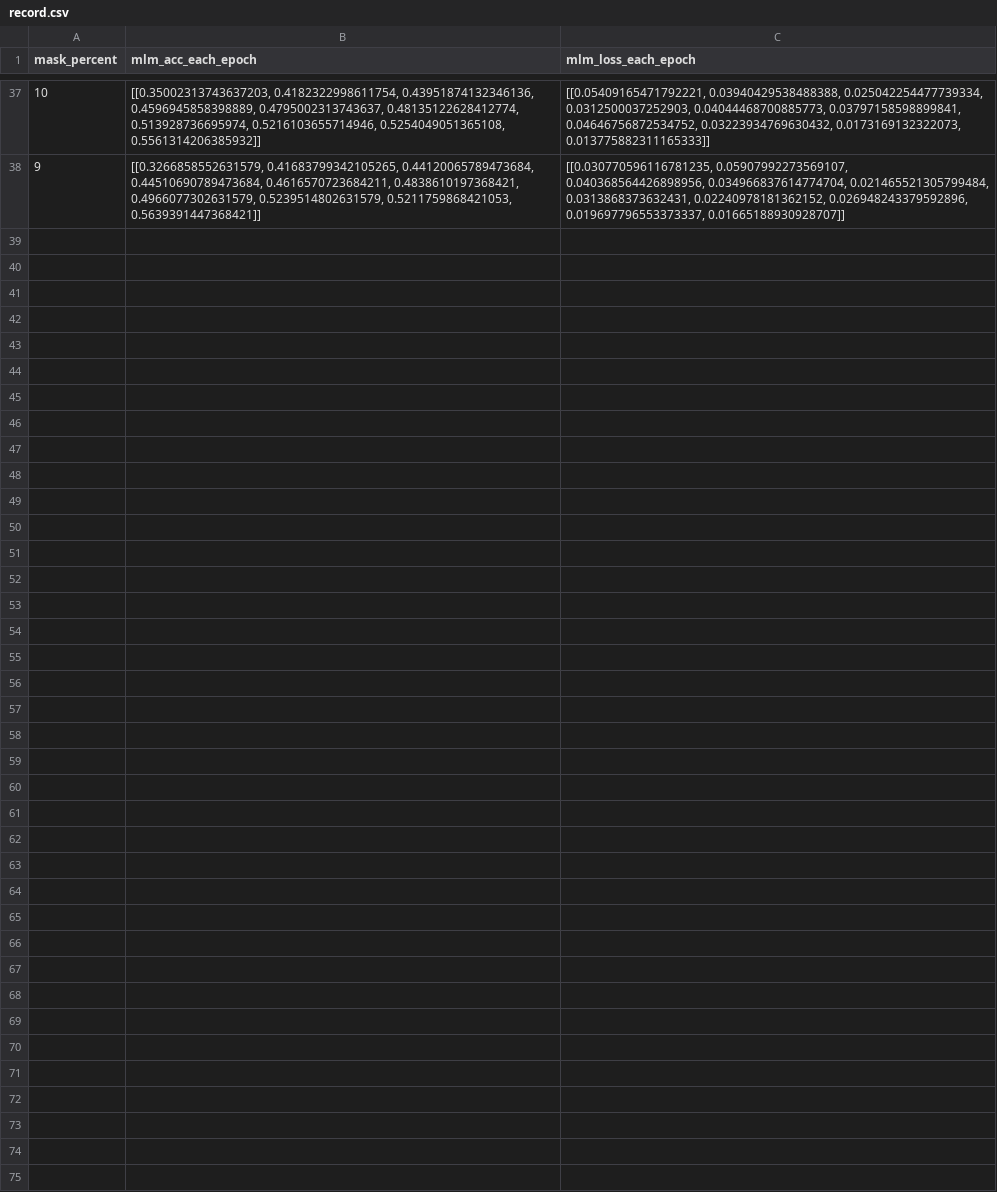
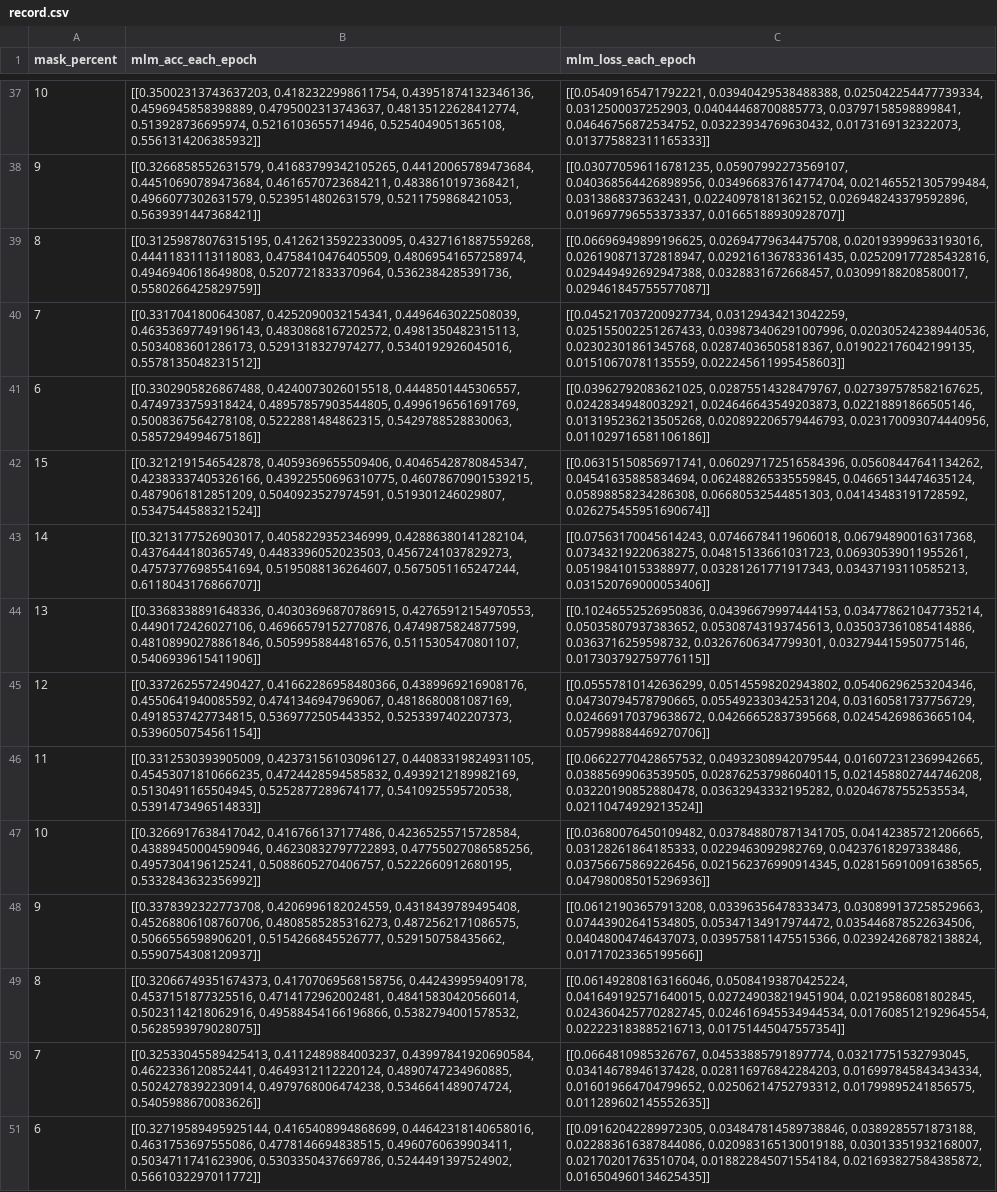
Before and after one commit to PSrope/BERT_Practice, a CSV file: 實做/論文/record.csv, drawn as a sheet; only a part is shown, gaps mark what is left out; the diff names each change by its address in the sheet, - before the commit and + after, or states it on an @@ line.

```diff
--- a/實做/論文/record.csv
+++ b/實做/論文/record.csv
+row 39: 8 | [[0.31259878076315195, 0.41262135922330095, 0.4327161887559268, 0.44411831113118083, 0.4758410476405509, 0.48069541657258974, 0.4946940618649808, 0.5207721833370964, 0.5362384285391736, 0.5580266425829759]] | [[0.06696949899196625, 0.02694779634475708, 0.020193999633193016, 0.026190871372818947, 0.029216136783361435, 0.025209177285432816, 0.029449492692947388, 0.0328831672668457, 0.03099188208580017, 0.029461845755577087]]
+row 40: 7 | [[0.3317041800643087, 0.4252090032154341, 0.4496463022508039, 0.46353697749196143, 0.4830868167202572, 0.4981350482315113, 0.5034083601286173, 0.5291318327974277, 0.5340192926045016, 0.5578135048231512]] | [[0.045217037200927734, 0.03129434213042259, 0.025155002251267433, 0.039873406291007996, 0.020305242389440536, 0.02302301861345768, 0.02874036505818367, 0.019022176042199135, 0.01510670781135559, 0.022245611995458603]]
+row 41: 6 | [[0.3302905826867488, 0.4240073026015518, 0.4448501445306557, 0.4749733759318424, 0.48957857903544805, 0.4996196561691769, 0.5008367564278108, 0.5222881484862315, 0.5429788528830063, 0.5857294994675186]] | [[0.03962792083621025, 0.02875514328479767, 0.027397578582167625, 0.02428349480032921, 0.024646643549203873, 0.02218891866505146, 0.013195236213505268, 0.020892206579446793, 0.023170093074440956, 0.011029716581106186]]
+row 42: 15 | [[0.3212191546542878, 0.4059369655509406, 0.40465428780845347, 0.42383337405326166, 0.43922550696310775, 0.46078670901539215, 0.4879061812851209, 0.5040923527974591, 0.519301246029807, 0.5347544588321524]] | [[0.06315150856971741, 0.060297172516584396, 0.05608447641134262, 0.04541635885834694, 0.062488265335559845, 0.04665134474635124, 0.05898858234286308, 0.06680532544851303, 0.04143483191728592, 0.026275455951690674]]
+row 43: 14 | [[0.3213177526903017, 0.4058229352346999, 0.42886380141282104, 0.4376444180365749, 0.4483396052023503, 0.4567241037829273, 0.47573776985541694, 0.5195088136264607, 0.5675051165247244, 0.6118043176866707]] | [[0.07563170045614243, 0.07466784119606018, 0.06794890016317368, 0.07343219220638275, 0.04815133661031723, 0.06930539011955261, 0.05198410153388977, 0.03281261771917343, 0.03437193110585213, 0.031520769000053406]]
+row 44: 13 | [[0.3368338891648336, 0.40303696870786915, 0.42765912154970553, 0.4490172426027106, 0.46966579152770876, 0.4749875824877599, 0.48108990278861846, 0.5059958844816576, 0.5115305470801107, 0.5406939615411906]] | [[0.10246552526950836, 0.04396679997444153, 0.034778621047735214, 0.05035807937383652, 0.05308743193745613, 0.035037361085414886, 0.0363716259598732, 0.03267606347799301, 0.032794415950775146, 0.017303792759776115]]
+row 45: 12 | [[0.3372625572490427, 0.41662286958480366, 0.4389969216908176, 0.4550641940085592, 0.4741346947969067, 0.4818680081087169, 0.4918537427734815, 0.5369772505443352, 0.5253397402207373, 0.5396050754561154]] | [[0.05557810142636299, 0.05145598202943802, 0.05406296253204346, 0.04730794578790665, 0.055492330342531204, 0.03160581737756729, 0.024669170379638672, 0.04266652837395668, 0.02454269863665104, 0.057998884469270706]]
+row 46: 11 | [[0.3312530393905009, 0.42373156103096127, 0.44083319824931105, 0.45453071810666235, 0.4724428594585832, 0.4939212189982169, 0.5130491165504945, 0.5252877289674177, 0.5410925595720538, 0.5391473496514833]] | [[0.06622770428657532, 0.04932308942079544, 0.016072312369942665, 0.03885699063539505, 0.028762537986040115, 0.021458802744746208, 0.03220190852880478, 0.03632943332195282, 0.02046787552535534, 0.02110474929213524]]
+row 47: 10 | [[0.3266917638417042, 0.416766137177486, 0.42365255715728584, 0.43889450004590946, 0.46230832797722893, 0.47755027086585256, 0.4957304196125241, 0.5088605270406757, 0.5222660912680195, 0.5332843632356992]] | [[0.03680076450109482, 0.037848807871341705, 0.04142385721206665, 0.03128261864185333, 0.0229463092982769, 0.04237618297338486, 0.03756675869226456, 0.021562376990914345, 0.028156910091638565, 0.047980085015296936]]
+row 48: 9 | [[0.3378392322773708, 0.4206996182024559, 0.4318439789495408, 0.45268806108760706, 0.4808585285316273, 0.4872562171086575, 0.5066556598906201, 0.5154266845526777, 0.529150758435662, 0.5590754308120937]] | [[0.06121903657913208, 0.03396356478333473, 0.030899137258529663, 0.07443902641534805, 0.05347134917974472, 0.035446878522634506, 0.04048004746437073, 0.039575811475515366, 0.023924268782138824, 0.01717023365199566]]
+row 49: 8 | [[0.32066749351674373, 0.41707069568158756, 0.442439959409178, 0.4537151877325516, 0.4714172962002481, 0.48415830420566014, 0.5023114218062916, 0.49588454166196866, 0.5382794001578532, 0.5628593979028075]] | [[0.061492808163166046, 0.05084193870425224, 0.041649192571640015, 0.027249038219451904, 0.0219586081802845, 0.024360425770282745, 0.024616945534944534, 0.017608512192964554, 0.022223183885216713, 0.01751445047557354]]
+row 50: 7 | [[0.32533045589425413, 0.4112489884003237, 0.43997841920690584, 0.4622336120852441, 0.4649312112220124, 0.4890747234960885, 0.5024278392230914, 0.4979768006474238, 0.5346641489074724, 0.5405988670083626]] | [[0.0664810985326767, 0.04533885791897774, 0.03217751532793045, 0.03414678946137428, 0.028116976842284203, 0.016997845843434334, 0.016019664704799652, 0.02506214752793312, 0.01799895241856575, 0.011289602145552635]]
+row 51: 6 | [[0.32719589495925144, 0.4165408994868699, 0.44642318140658016, 0.4631753697555086, 0.4778146694838515, 0.4960760639903411, 0.5034711741623906, 0.5303350437669786, 0.5244491397524902, 0.5661032297011772]] | [[0.09162042289972305, 0.034847814589738846, 0.0389285571873188, 0.022883616387844086, 0.020983165130019188, 0.03013351932168007, 0.02170201763510704, 0.018822845071554184, 0.021693827584385872, 0.016504960134625435]]
```
Also changed, not shown: 2 other files.
